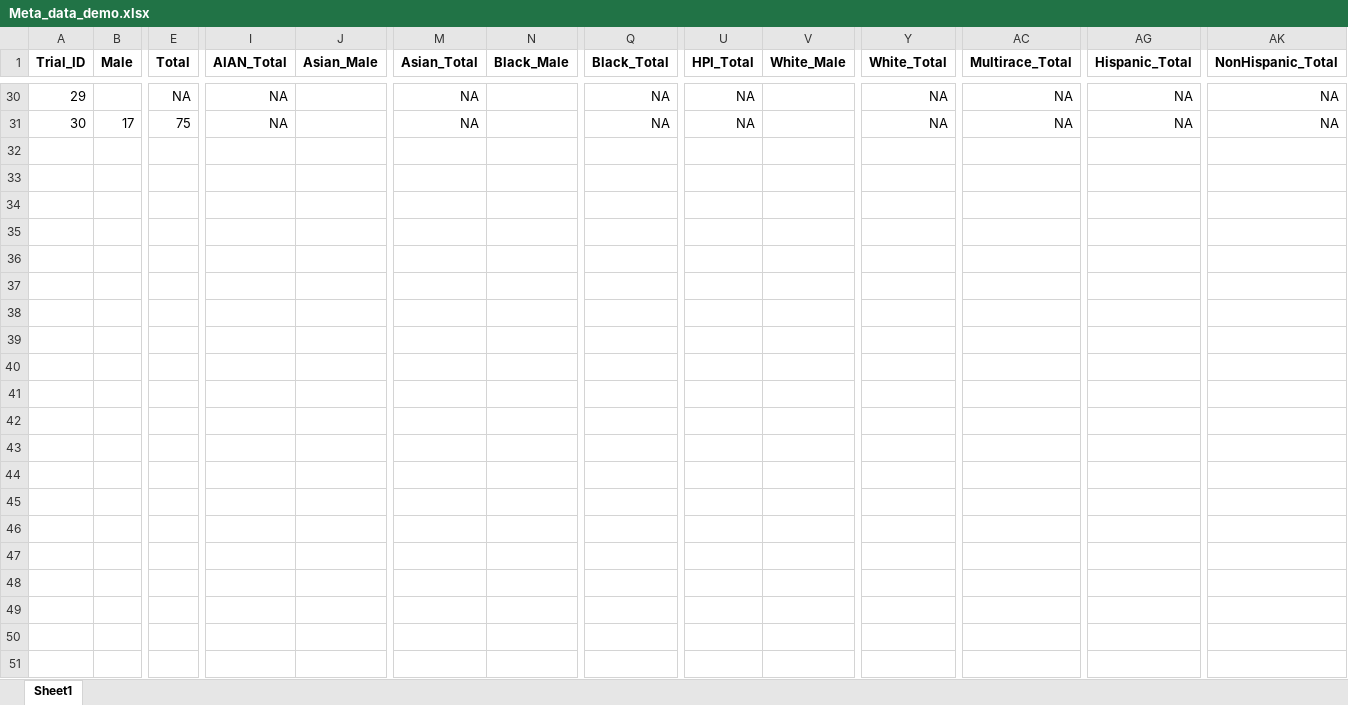
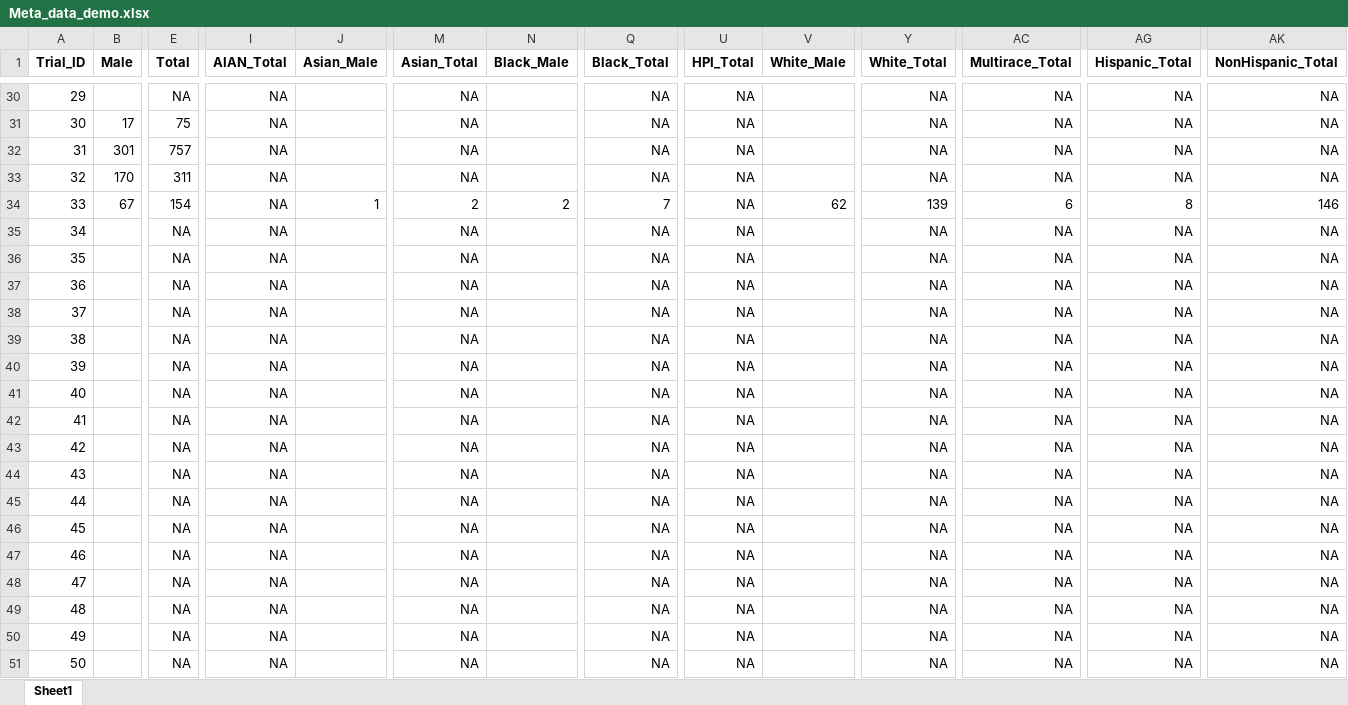
Before and after one commit to syl051088/RCT_Data, an Excel workbook: cleaned_data/Meta_data_demo.xlsx, sheet Sheet1, drawn as a sheet; only a part is shown, gaps mark what is left out; values as stored, in another font and other column widths than the file's, no borders; rows hold the shown columns only; the diff names each change by its address in the sheet, - before the commit and + after, or states it on an @@ line.

```diff
--- a/cleaned_data/Meta_data_demo.xlsx (sheet Sheet1)
+++ b/cleaned_data/Meta_data_demo.xlsx (sheet Sheet1)
+row 32: 31 | 301 | 757 | NA |  | NA |  | NA | NA |  | NA | NA | NA | NA
+row 33: 32 | 170 | 311 | NA |  | NA |  | NA | NA |  | NA | NA | NA | NA
+row 34: 33 | 67 | 154 | NA | 1 | 2 | 2 | 7 | NA | 62 | 139 | 6 | 8 | 146
+row 35: 34 |  | NA | NA |  | NA |  | NA | NA |  | NA | NA | NA | NA
+row 36: 35 |  | NA | NA |  | NA |  | NA | NA |  | NA | NA | NA | NA
+row 37: 36 |  | NA | NA |  | NA |  | NA | NA |  | NA | NA | NA | NA
+row 38: 37 |  | NA | NA |  | NA |  | NA | NA |  | NA | NA | NA | NA
+row 39: 38 |  | NA | NA |  | NA |  | NA | NA |  | NA | NA | NA | NA
+row 40: 39 |  | NA | NA |  | NA |  | NA | NA |  | NA | NA | NA | NA
+row 41: 40 |  | NA | NA |  | NA |  | NA | NA |  | NA | NA | NA | NA
+row 42: 41 |  | NA | NA |  | NA |  | NA | NA |  | NA | NA | NA | NA
+row 43: 42 |  | NA | NA |  | NA |  | NA | NA |  | NA | NA | NA | NA
+row 44: 43 |  | NA | NA |  | NA |  | NA | NA |  | NA | NA | NA | NA
+row 45: 44 |  | NA | NA |  | NA |  | NA | NA |  | NA | NA | NA | NA
+row 46: 45 |  | NA | NA |  | NA |  | NA | NA |  | NA | NA | NA | NA
+row 47: 46 |  | NA | NA |  | NA |  | NA | NA |  | NA | NA | NA | NA
+row 48: 47 |  | NA | NA |  | NA |  | NA | NA |  | NA | NA | NA | NA
+row 49: 48 |  | NA | NA |  | NA |  | NA | NA |  | NA | NA | NA | NA
+row 50: 49 |  | NA | NA |  | NA |  | NA | NA |  | NA | NA | NA | NA
+row 51: 50 |  | NA | NA |  | NA |  | NA | NA |  | NA | NA | NA | NA
```
Also changed, not shown: cleaned_data/meta_data.xlsx, cleaned_data/meta_data_comparison.xlsx, 32 other files.
